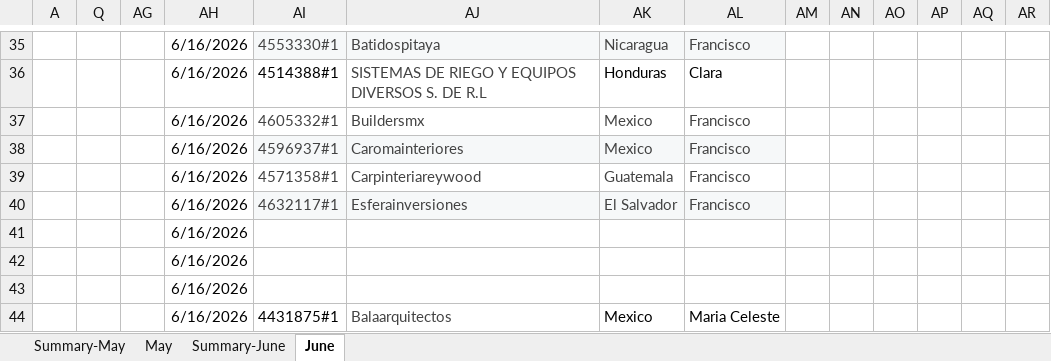
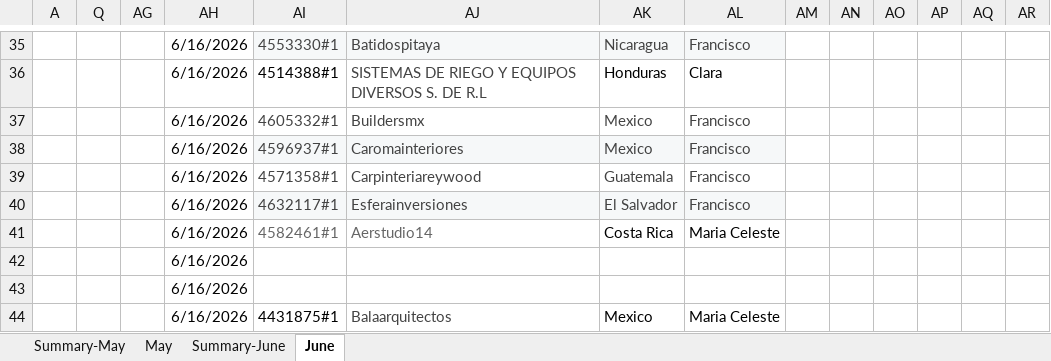
Before and after one commit to Jesus-Ameneiro/latam-dashboard, an Excel workbook: data/LATAM_Internal_Case_Revision.xlsx, sheet June, drawn as a sheet; only a part is shown, gaps mark what is left out; values as stored, in another font and other column widths than the file's, no borders; charts and pictures and conditional formats and table styles not drawn; removed rows and columns are numbered as before the commit, all else as after; rows hold the shown columns only; the diff names each change by its address in the sheet, - before the commit and + after, or states it on an @@ line.

Commit message:
Auto-upload: LATAM Case Revision xlsx [2026-06-16 18:34]

```diff
--- a/data/LATAM_Internal_Case_Revision.xlsx (sheet June)
+++ b/data/LATAM_Internal_Case_Revision.xlsx (sheet June)
-row 41:  |  |  | 6/16/2026
+row 41:  |  |  | 6/16/2026 | 4582461#1 | Aerstudio14 | Costa Rica | Maria Celeste
```
Also changed, not shown: sheet Summary-June.
